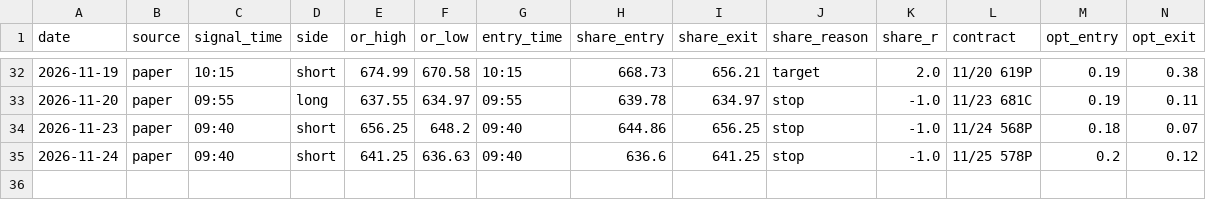
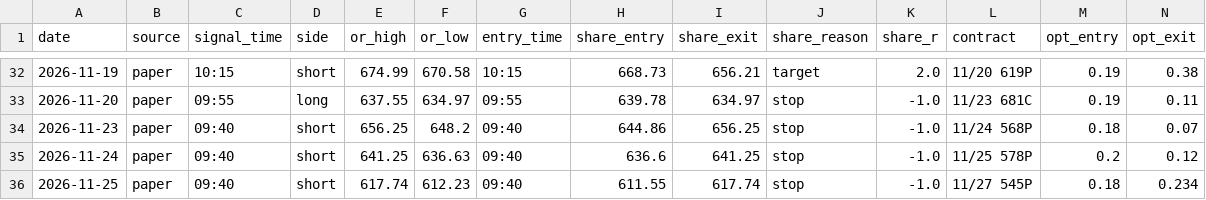
Before and after one commit to DeadSeagul/Robinhood, a CSV file: research/paper_trades.csv, drawn as a sheet; only a part is shown, gaps mark what is left out; rows hold the shown columns only; the diff names each change by its address in the sheet, - before the commit and + after, or states it on an @@ line.

```diff
--- a/research/paper_trades.csv
+++ b/research/paper_trades.csv
+row 36: 2026-11-25 | paper | 09:40 | short | 617.74 | 612.23 | 09:40 | 611.55 | 617.74 | stop | -1.0 | 11/27 545P | 0.18 | 0.234
```
Also changed, not shown: research/news_log.csv, research/paper_account_options.csv.
